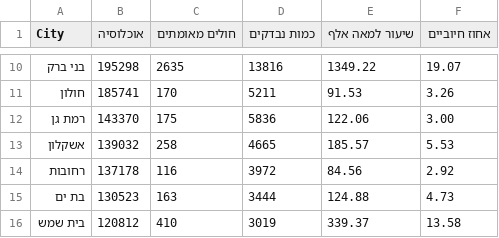
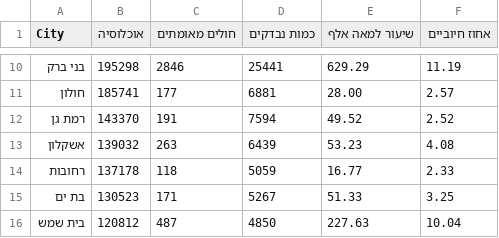
Before and after one commit to idandrd/israel-covid19-data, a CSV file: cities-by-size.csv, drawn as a sheet; only a part is shown, gaps mark what is left out; the diff covers the shown part only.

```diff
--- a/cities-by-size.csv
+++ b/cities-by-size.csv
@@ -10,7 +10,7 @@
-בני ברק,195298,2635,13816,1349.22,19.07
-חולון,185741,170,5211,91.53,3.26
-רמת גן,143370,175,5836,122.06,3.00
-אשקלון,139032,258,4665,185.57,5.53
-רחובות,137178,116,3972,84.56,2.92
-בת ים,130523,163,3444,124.88,4.73
-בית שמש,120812,410,3019,339.37,13.58
+בני ברק,195298,2846,25441,629.29,11.19
+חולון,185741,177,6881,28.00,2.57
+רמת גן,143370,191,7594,49.52,2.52
+אשקלון,139032,263,6439,53.23,4.08
+רחובות,137178,118,5059,16.77,2.33
+בת ים,130523,171,5267,51.33,3.25
+בית שמש,120812,487,4850,227.63,10.04
```
Also changed, not shown: 32 edited cells elsewhere in this file.
